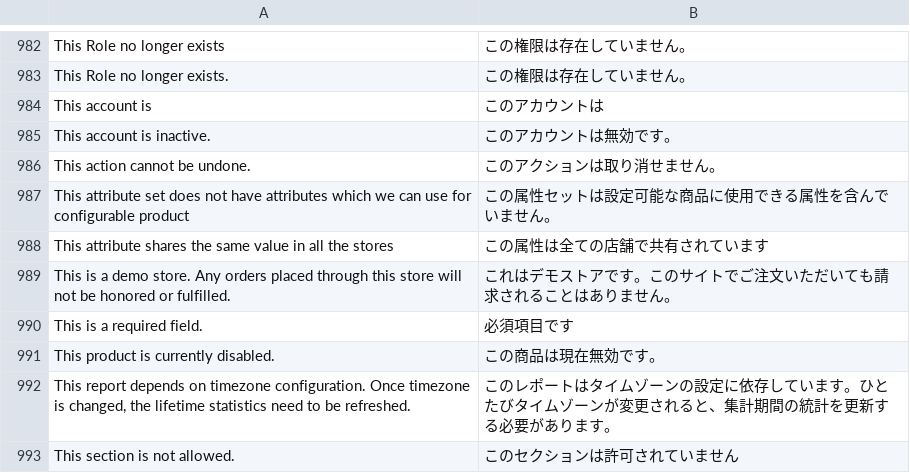
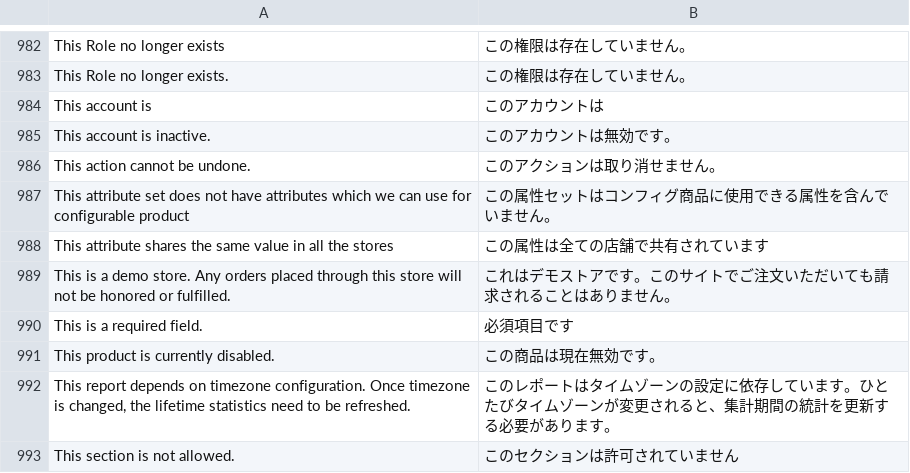
Before and after one commit to HirokazuNishi/Magento-Japanese-Translation, a CSV file: ja_JP/Mage_Adminhtml.csv, drawn as a sheet; only a part is shown, gaps mark what is left out.

Commit message:
modified:   Mage_Adminhtml.csv 	modified:   Mage_Catalog.csv 	modified:   Mage_Checkout.csv 	modified:   Mage_Eav.csv

```diff
--- a/ja_JP/Mage_Adminhtml.csv
+++ b/ja_JP/Mage_Adminhtml.csv
@@ -986,3 +986,3 @@
 "This action cannot be undone.","このアクションは取り消せません。"
-"This attribute set does not have attributes which we can use for configurable product","この属性セットは設定可能な商品に使用できる属性を含んでいません。"
+"This attribute set does not have attributes which we can use for configurable product","この属性セットはコンフィグ商品に使用できる属性を含んでいません。"
 "This attribute shares the same value in all the stores","この属性は全ての店舗で共有されています"
```
Also changed, not shown: ja_JP/Mage_Catalog.csv, ja_JP/Mage_Checkout.csv, 1 other file.
